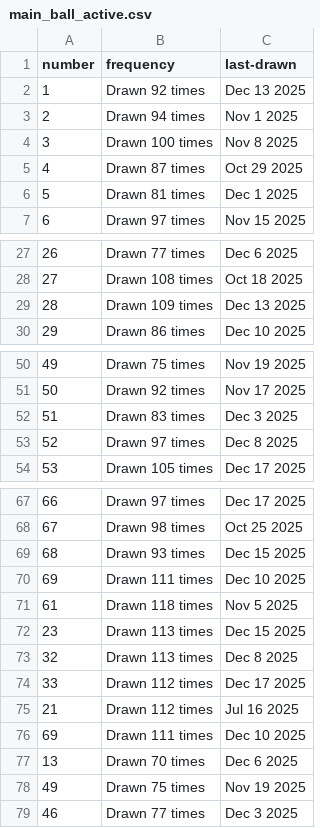
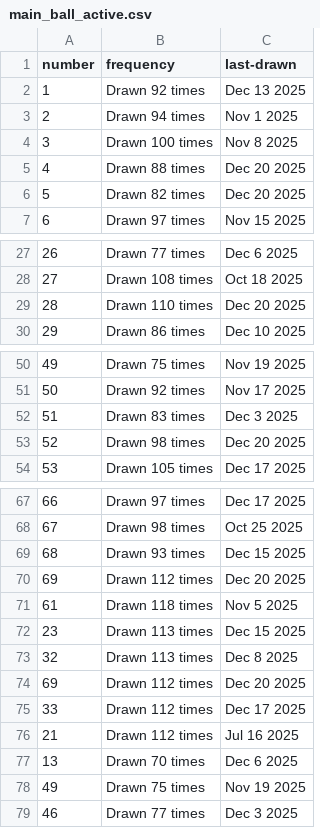
Before and after one commit to kv-hearst/powerball, a CSV file: data/main_ball_active.csv, drawn as a sheet; only a part is shown, gaps mark what is left out.

```diff
--- a/data/main_ball_active.csv
+++ b/data/main_ball_active.csv
@@ -4,4 +4,4 @@ number,frequency,last-drawn
 3,Drawn 100 times,Nov 8 2025
-4,Drawn 87 times,Oct 29 2025
-5,Drawn 81 times,Dec 1 2025
+4,Drawn 88 times,Dec 20 2025
+5,Drawn 82 times,Dec 20 2025
 6,Drawn 97 times,Nov 15 2025
@@ -28,3 +28,3 @@ number,frequency,last-drawn
 27,Drawn 108 times,Oct 18 2025
-28,Drawn 109 times,Dec 13 2025
+28,Drawn 110 times,Dec 20 2025
 29,Drawn 86 times,Dec 10 2025
@@ -52,3 +52,3 @@ number,frequency,last-drawn
 51,Drawn 83 times,Dec 3 2025
-52,Drawn 97 times,Dec 8 2025
+52,Drawn 98 times,Dec 20 2025
 53,Drawn 105 times,Dec 17 2025
@@ -69,3 +69,3 @@ number,frequency,last-drawn
 68,Drawn 93 times,Dec 15 2025
-69,Drawn 111 times,Dec 10 2025
+69,Drawn 112 times,Dec 20 2025
 61,Drawn 118 times,Nov 5 2025
@@ -73,5 +73,5 @@ number,frequency,last-drawn
 32,Drawn 113 times,Dec 8 2025
+69,Drawn 112 times,Dec 20 2025
 33,Drawn 112 times,Dec 17 2025
 21,Drawn 112 times,Jul 16 2025
-69,Drawn 111 times,Dec 10 2025
 13,Drawn 70 times,Dec 6 2025
```
Also changed, not shown: data/main_ball.csv, data/main_ball_cleaned.csv, 4 other files.
